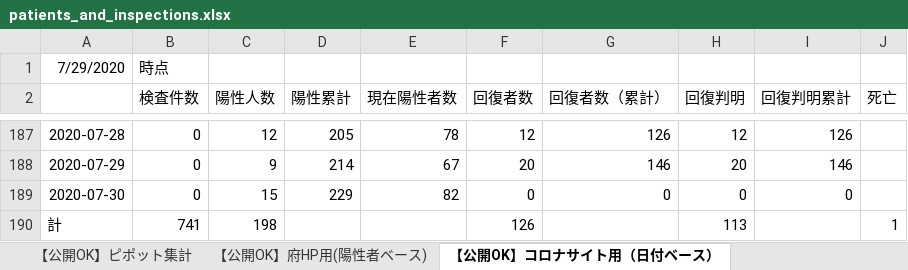
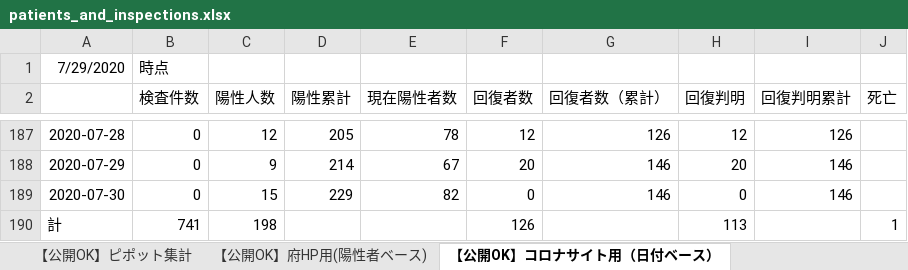
Before and after one commit to yotemuku/covid19, an Excel workbook: data/patients_and_inspections.xlsx, sheet 【公開OK】コロナサイト用（日付ベース）, drawn as a sheet; only a part is shown, gaps mark what is left out; values as stored, in another font and other column widths than the file's, no borders; the diff names each change by its address in the sheet, - before the commit and + after, or states it on an @@ line.

```diff
--- a/data/patients_and_inspections.xlsx (sheet 【公開OK】コロナサイト用（日付ベース）)
+++ b/data/patients_and_inspections.xlsx (sheet 【公開OK】コロナサイト用（日付ベース）)
-G189 (回復者数（累計）): 0
+G189 (回復者数（累計）): 146
-I189 (回復判明累計): 0
+I189 (回復判明累計): 146
```
